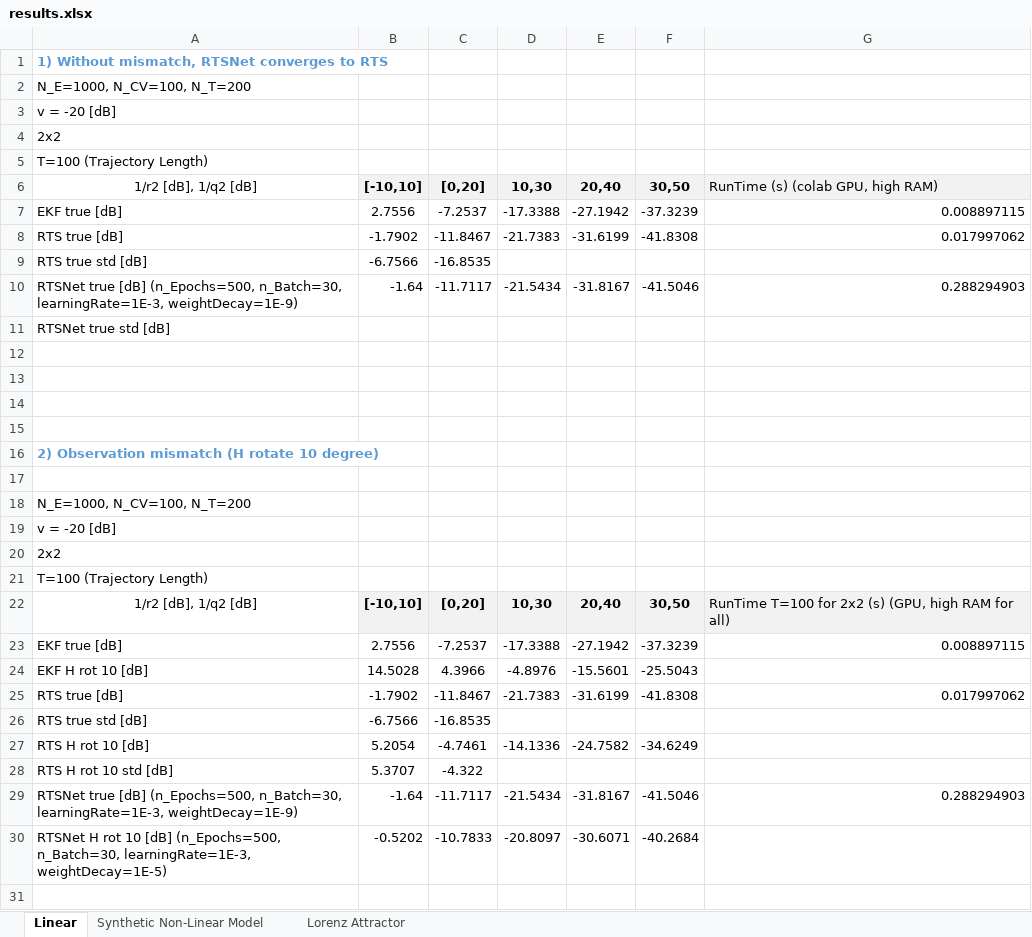
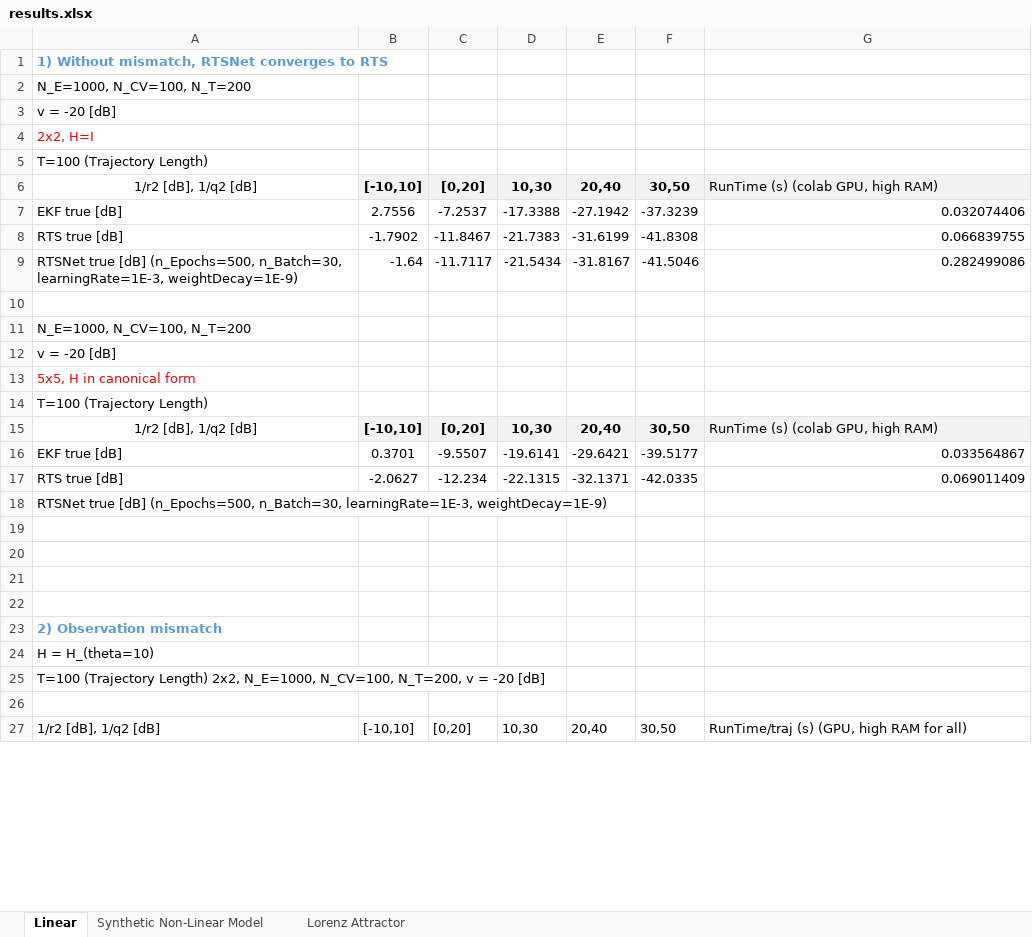
Before and after one commit to KalmanNet/RTSNet_TSP, an Excel workbook: results.xlsx, sheet Linear, drawn as a sheet; only a part is shown; the shorter side is filled out with more unchanged rows; values as stored, in another font and other column widths than the file's, no borders; removed rows and columns are numbered as before the commit, all else as after; the diff covers the shown part only; the diff names each change by its address in the sheet, - before the commit and + after, or states it on an @@ line.

Commit message:
add simulation results

```diff
--- a/results.xlsx (sheet Linear)
+++ b/results.xlsx (sheet Linear)
-A4: 2x2
+A4: 2x2, H=I
-A4 text colour: black
+A4 text colour: #FF0000
-G7: 0.008897115
+G7: 0.032074406
-G8: 0.017997062
+G8: 0.066839755
-row 9: RTS true std [dB] | -6.7566 | -16.8535
-G9: 0.288294903
+G9: 0.282499086
+row 10: (empty)
-A11: RTSNet true std [dB]
+A11: N_E=1000, N_CV=100, N_T=200
@@ row 19 moved to row 12: v = -20 [dB] @@
+row 13: 5x5, H in canonical form
@@ row 21 moved to row 14: T=100 (Trajectory Length) @@
+row 15: 1/r2 [dB], 1/q2 [dB] | [-10,10] | [0,20] | 10,30 | 20,40 | 30,50 | RunTime (s) (colab GPU, high RAM)
+row 16: EKF true [dB] | 0.3701 | -9.5507 | -19.6141 | -29.6421 | -39.5177 | 0.033564867
+row 17: RTS true [dB] | -2.0627 | -12.234 | -22.1315 | -32.1371 | -42.0335 | 0.069011409
+row 18: RTSNet true [dB] (n_Epochs=500, n_Batch=30, learningRate=1E-3, weightDecay=1E-9)
-A23: 2) Observation mismatch (H rotate 10 degree)
+A23: 2) Observation mismatch
-row 17: (empty)
-row 18: N_E=1000, N_CV=100, N_T=200
-row 20: 2x2
-row 22: 1/r2 [dB], 1/q2 [dB] | [-10,10] | [0,20] | 10,30 | 20,40 | 30,50 | RunTime T=100 for 2x2 (s) (GPU, high RAM for all)
-row 23: EKF true [dB] | 2.7556 | -7.2537 | -17.3388 | -27.1942 | -37.3239 | 0.008897115
-row 24: EKF H rot 10 [dB] | 14.5028 | 4.3966 | -4.8976 | -15.5601 | -25.5043
-row 25: RTS true [dB] | -1.7902 | -11.8467 | -21.7383 | -31.6199 | -41.8308 | 0.017997062
-row 26: RTS true std [dB] | -6.7566 | -16.8535
-row 27: RTS H rot 10 [dB] | 5.2054 | -4.7461 | -14.1336 | -24.7582 | -34.6249
-row 28: RTS H rot 10 std [dB] | 5.3707 | -4.322
-row 29: RTSNet true [dB] (n_Epochs=500, n_Batch=30, learningRate=1E-3, weightDecay=1E-9) | -1.64 | -11.7117 | -21.5434 | -31.8167 | -41.5046 | 0.288294903
-row 30: RTSNet H rot 10 [dB] (n_Epochs=500, n_Batch=30, learningRate=1E-3, weightDecay=1E-5) | -0.5202 | -10.7833 | -20.8097 | -30.6071 | -40.2684
-row 31: (empty)
```
Also changed, not shown: 1 removed row and 3 edited cells elsewhere in this sheet, 39 other files.
